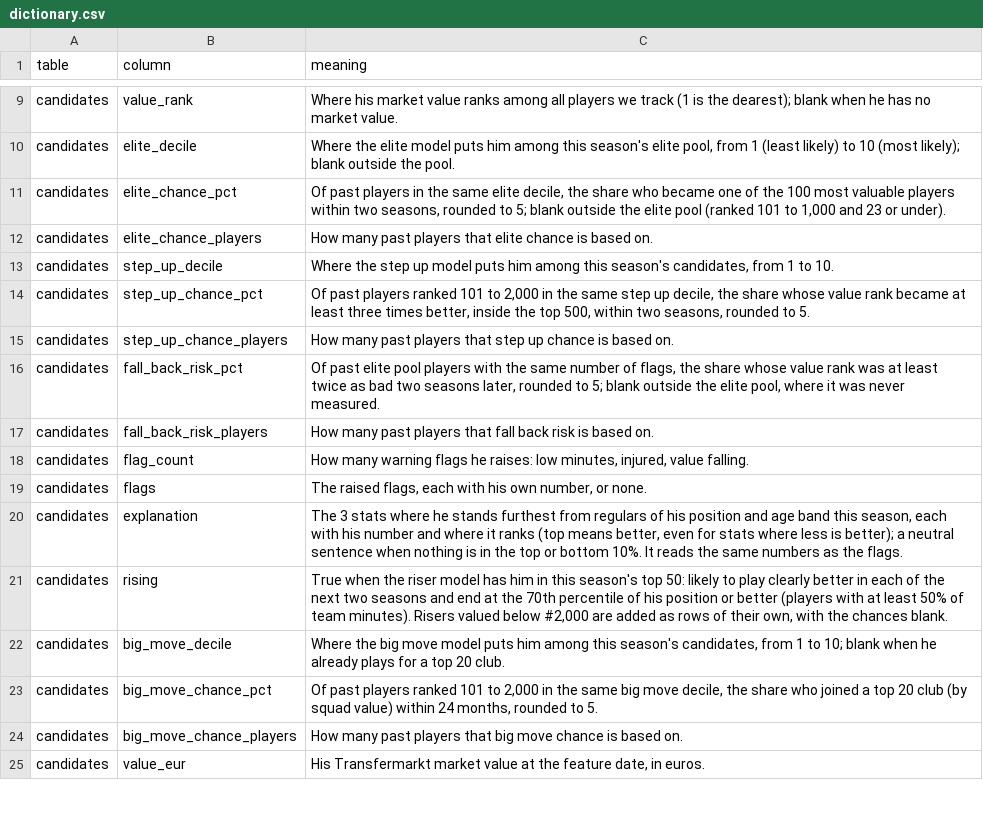
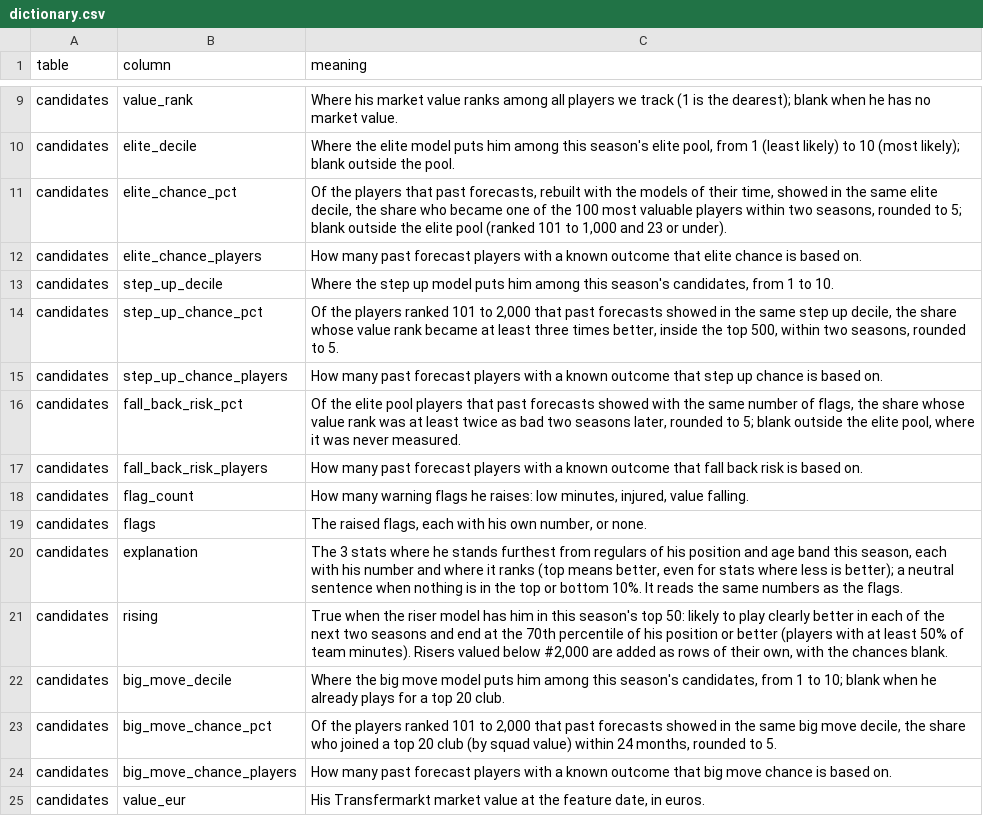
Before and after one commit to ogulcanhayirli/football-scouting-assistant, a CSV file: forecasts/2026-10-21/dictionary.csv, drawn as a sheet; only a part is shown, gaps mark what is left out.

```diff
--- a/forecasts/2026-10-21/dictionary.csv
+++ b/forecasts/2026-10-21/dictionary.csv
@@ -10,9 +10,9 @@ candidates,value_rank,Where his market value ranks among all players we track (1
 candidates,elite_decile,"Where the elite model puts him among this season's elite pool, from 1 (least likely) to 10 (most likely); blank outside the pool."
-candidates,elite_chance_pct,"Of past players in the same elite decile, the share who became one of the 100 most valuable players within two seasons, rounded to 5; blank outside the elite pool (ranked 101 to 1,000 and 23 or under)."
-candidates,elite_chance_players,How many past players that elite chance is based on.
+candidates,elite_chance_pct,"Of the players that past forecasts, rebuilt with the models of their time, showed in the same elite decile, the share who became one of the 100 most valuable players within two seasons, rounded to 5; blank outside the elite pool (ranked 101 to 1,000 and 23 or under)."
+candidates,elite_chance_players,How many past forecast players with a known outcome that elite chance is based on.
 candidates,step_up_decile,"Where the step up model puts him among this season's candidates, from 1 to 10."
-candidates,step_up_chance_pct,"Of past players ranked 101 to 2,000 in the same step up decile, the share whose value rank became at least three times better, inside the top 500, within two seasons, rounded to 5."
-candidates,step_up_chance_players,How many past players that step up chance is based on.
-candidates,fall_back_risk_pct,"Of past elite pool players with the same number of flags, the share whose value rank was at least twice as bad two seasons later, rounded to 5; blank outside the elite pool, where it was never measured."
-candidates,fall_back_risk_players,How many past players that fall back risk is based on.
+candidates,step_up_chance_pct,"Of the players ranked 101 to 2,000 that past forecasts showed in the same step up decile, the share whose value rank became at least three times better, inside the top 500, within two seasons, rounded to 5."
+candidates,step_up_chance_players,How many past forecast players with a known outcome that step up chance is based on.
+candidates,fall_back_risk_pct,"Of the elite pool players that past forecasts showed with the same number of flags, the share whose value rank was at least twice as bad two seasons later, rounded to 5; blank outside the elite pool, where it was never measured."
+candidates,fall_back_risk_players,How many past forecast players with a known outcome that fall back risk is based on.
 candidates,flag_count,"How many warning flags he raises: low minutes, injured, value falling."
@@ -22,4 +22,4 @@ candidates,rising,"True when the riser model has him in this season's top 50: li
 candidates,big_move_decile,"Where the big move model puts him among this season's candidates, from 1 to 10; blank when he already plays for a top 20 club."
-candidates,big_move_chance_pct,"Of past players ranked 101 to 2,000 in the same big move decile, the share who joined a top 20 club (by squad value) within 24 months, rounded to 5."
-candidates,big_move_chance_players,How many past players that big move chance is based on.
+candidates,big_move_chance_pct,"Of the players ranked 101 to 2,000 that past forecasts showed in the same big move decile, the share who joined a top 20 club (by squad value) within 24 months, rounded to 5."
+candidates,big_move_chance_players,How many past forecast players with a known outcome that big move chance is based on.
 candidates,value_eur,"His Transfermarkt market value at the feature date, in euros."
```
Also changed, not shown: forecasts/2026-10-21/candidates.csv, 11 other files.
